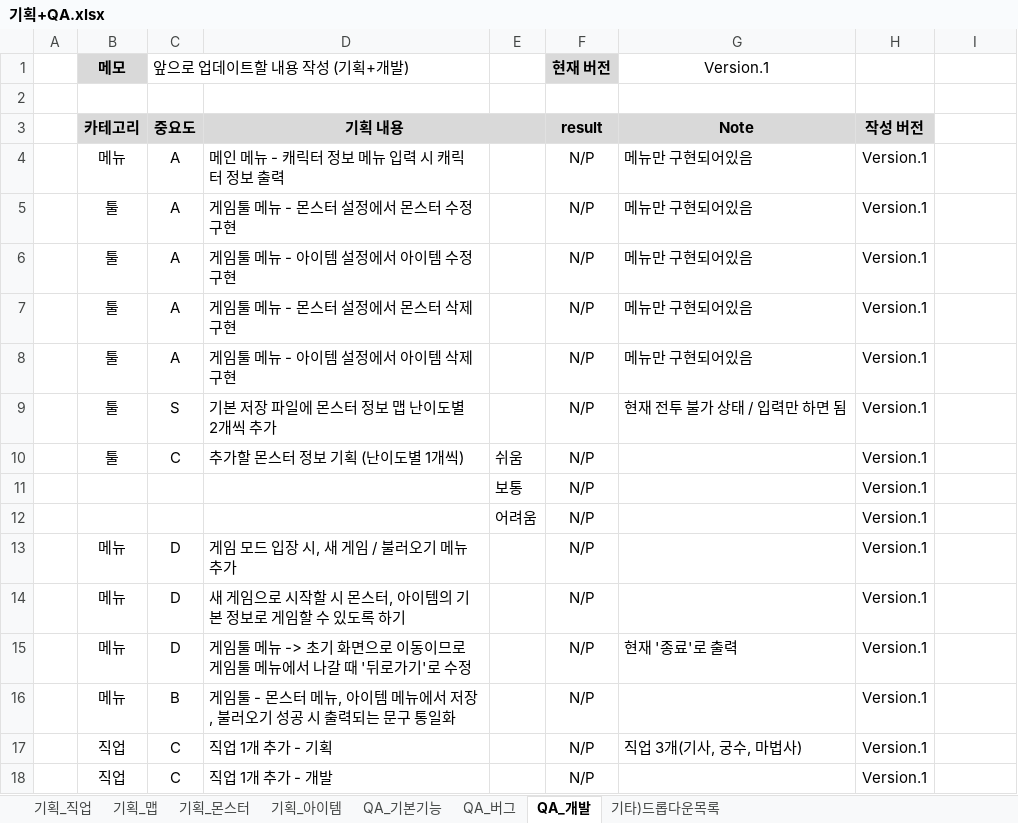
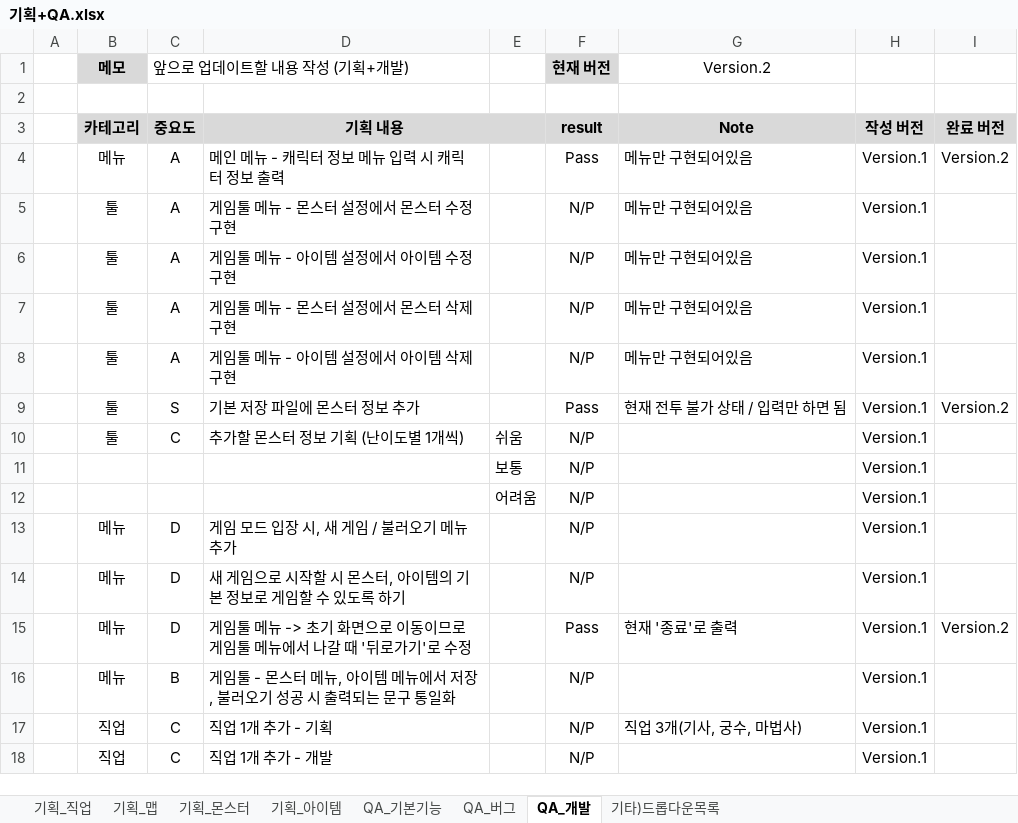
Before and after one commit to codd1/PrimerPasoRPG, an Excel workbook: 기획+QA.xlsx, sheet QA_개발, drawn as a sheet; only a part is shown; values as stored, in another font and other column widths than the file's, no borders; conditional formats not drawn; the diff names each change by its address in the sheet, - before the commit and + after, or states it on an @@ line.

Commit message:
Version.2 개발

```diff
--- a/기획+QA.xlsx (sheet QA_개발)
+++ b/기획+QA.xlsx (sheet QA_개발)
-G1: Version.1
+G1: Version.2
-I3: (empty)
+I3: 완료 버전
-I3 fill: none
+I3 fill: #D9D9D9
-F4 (현재 버전): N/P
+F4 (현재 버전): Pass
-I4: (empty)
+I4: Version.2
-D9: 기본 저장 파일에 몬스터 정보 맵 난이도별 2개씩 추가
+D9: 기본 저장 파일에 몬스터 정보 추가
-F9 (현재 버전): N/P
+F9 (현재 버전): Pass
-I9: (empty)
+I9: Version.2
-F15 (현재 버전): N/P
+F15 (현재 버전): Pass
-I15: (empty)
+I15: Version.2
```
Also changed, not shown: sheet 기획_몬스터, 6 other files.
